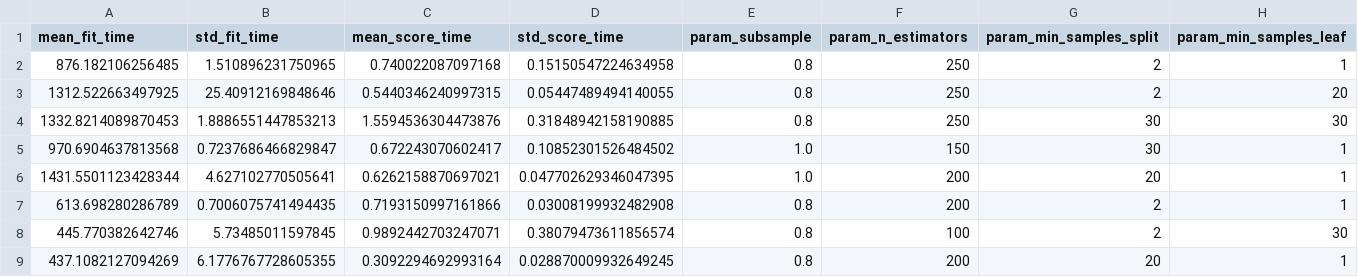
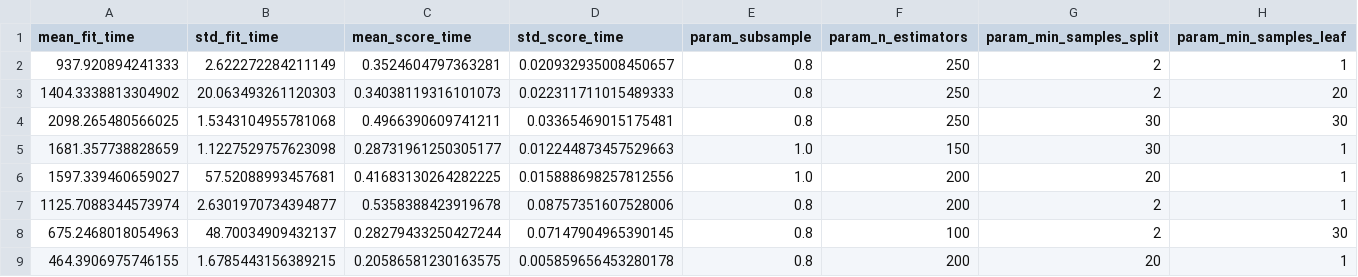
Before and after one commit to w0lfpy/Home-Credit-Default-Risk, a CSV file: outputs/advanced_modelling/tuning/gradient_boosting_random_search.csv, drawn as a sheet; only a part is shown; the diff covers the shown part only; the diff names each change by its address in the sheet, - before the commit and + after, or states it on an @@ line.

```diff
--- a/outputs/advanced_modelling/tuning/gradient_boosting_random_search.csv
+++ b/outputs/advanced_modelling/tuning/gradient_boosting_random_search.csv
-A2 (mean_fit_time): 876.182106256485
+A2 (mean_fit_time): 937.920894241333
-B2 (std_fit_time): 1.510896231750965
+B2 (std_fit_time): 2.622272284211149
-C2 (mean_score_time): 0.740022087097168
+C2 (mean_score_time): 0.3524604797363281
-D2 (std_score_time): 0.15150547224634958
+D2 (std_score_time): 0.020932935008450657
-A3 (mean_fit_time): 1312.522663497925
+A3 (mean_fit_time): 1404.3338813304902
-B3 (std_fit_time): 25.40912169848646
+B3 (std_fit_time): 20.063493261120303
-C3 (mean_score_time): 0.5440346240997315
+C3 (mean_score_time): 0.34038119316101073
-D3 (std_score_time): 0.05447489494140055
+D3 (std_score_time): 0.022311711015489333
-A4 (mean_fit_time): 1332.8214089870453
+A4 (mean_fit_time): 2098.265480566025
-B4 (std_fit_time): 1.8886551447853213
+B4 (std_fit_time): 1.5343104955781068
-C4 (mean_score_time): 1.5594536304473876
+C4 (mean_score_time): 0.4966390609741211
-D4 (std_score_time): 0.31848942158190885
+D4 (std_score_time): 0.03365469015175481
-A5 (mean_fit_time): 970.6904637813568
+A5 (mean_fit_time): 1681.357738828659
-B5 (std_fit_time): 0.7237686466829847
+B5 (std_fit_time): 1.1227529757623098
-C5 (mean_score_time): 0.672243070602417
+C5 (mean_score_time): 0.28731961250305177
-D5 (std_score_time): 0.10852301526484502
+D5 (std_score_time): 0.012244873457529663
-A6 (mean_fit_time): 1431.5501123428344
+A6 (mean_fit_time): 1597.339460659027
-B6 (std_fit_time): 4.627102770505641
+B6 (std_fit_time): 57.52088993457681
-C6 (mean_score_time): 0.6262158870697021
+C6 (mean_score_time): 0.41683130264282225
-D6 (std_score_time): 0.047702629346047395
+D6 (std_score_time): 0.015888698257812556
-A7 (mean_fit_time): 613.698280286789
+A7 (mean_fit_time): 1125.7088344573974
-B7 (std_fit_time): 0.7006075741494435
+B7 (std_fit_time): 2.6301970734394877
-C7 (mean_score_time): 0.7193150997161866
+C7 (mean_score_time): 0.5358388423919678
-D7 (std_score_time): 0.03008199932482908
+D7 (std_score_time): 0.08757351607528006
-A8 (mean_fit_time): 445.770382642746
+A8 (mean_fit_time): 675.2468018054963
-B8 (std_fit_time): 5.73485011597845
+B8 (std_fit_time): 48.70034909432137
-C8 (mean_score_time): 0.9892442703247071
+C8 (mean_score_time): 0.28279433250427244
-D8 (std_score_time): 0.38079473611856574
+D8 (std_score_time): 0.07147904965390145
-A9 (mean_fit_time): 437.1082127094269
+A9 (mean_fit_time): 464.3906975746155
-B9 (std_fit_time): 6.1776767728605355
+B9 (std_fit_time): 1.6785443156389215
-C9 (mean_score_time): 0.3092294692993164
+C9 (mean_score_time): 0.20586581230163575
-D9 (std_score_time): 0.028870009932649245
+D9 (std_score_time): 0.005859656453280178
```
Also changed, not shown: 48 edited cells elsewhere in this file, outputs/advanced_modelling/tuning/hist_gradient_boosting_random_search.csv, outputs/advanced_modelling/tuning/logistic_regression_random_search.csv, 4 other files.
